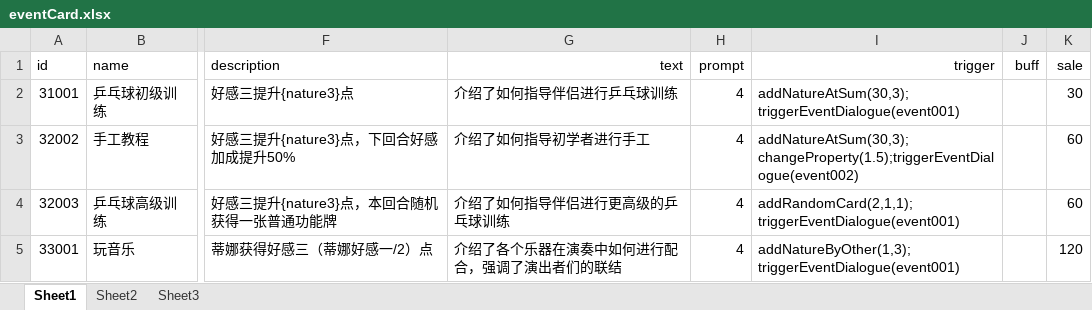
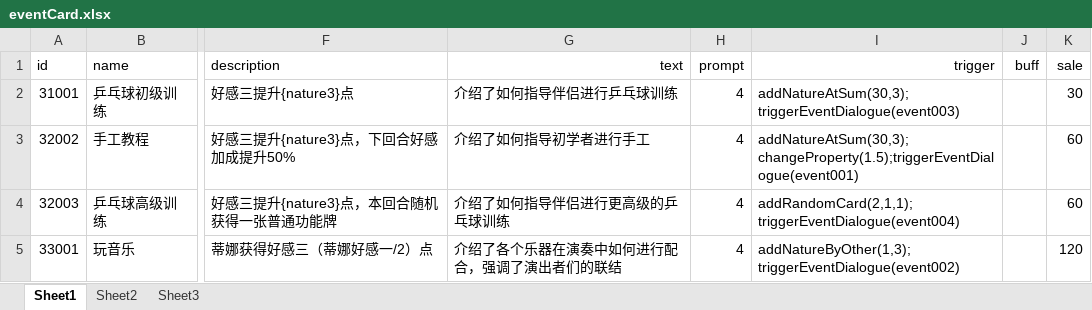
Before and after one commit to Tasrovy/projectG, an Excel workbook: eventCard.xlsx, sheet Sheet1, drawn as a sheet; only a part is shown, gaps mark what is left out; values as stored, in another font and other column widths than the file's, no borders; the diff names each change by its address in the sheet, - before the commit and + after, or states it on an @@ line.

```diff
--- a/eventCard.xlsx (sheet Sheet1)
+++ b/eventCard.xlsx (sheet Sheet1)
-I2 (trigger): addNatureAtSum(30,3);triggerEventDialogue(event001)
+I2 (trigger): addNatureAtSum(30,3);triggerEventDialogue(event003)
-I3 (trigger): addNatureAtSum(30,3);changeProperty(1.5);triggerEventDialogue(event002)
+I3 (trigger): addNatureAtSum(30,3);changeProperty(1.5);triggerEventDialogue(event001)
-I4 (trigger): addRandomCard(2,1,1);triggerEventDialogue(event001)
+I4 (trigger): addRandomCard(2,1,1);triggerEventDialogue(event004)
-I5 (trigger): addNatureByOther(1,3);triggerEventDialogue(event001)
+I5 (trigger): addNatureByOther(1,3);triggerEventDialogue(event002)
```
Also changed, not shown: 9 other files.
